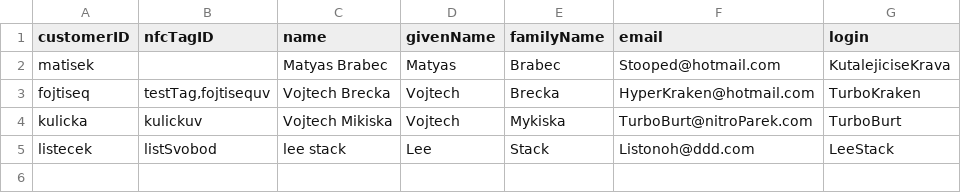
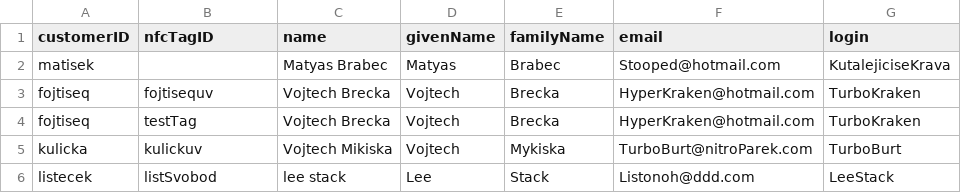
Before and after one commit to Listonoh/data_formats, a CSV file: 4/csv/data-customer.csv, drawn as a sheet.

```diff
--- a/4/csv/data-customer.csv
+++ b/4/csv/data-customer.csv
@@ -2,3 +2,4 @@ customerID,nfcTagID,name,givenName,familyName,email,login
 matisek,,Matyas Brabec,Matyas,Brabec,Stooped@hotmail.com,KutalejiciseKrava
-fojtiseq,"testTag,fojtisequv",Vojtech Brecka,Vojtech,Brecka,HyperKraken@hotmail.com,TurboKraken
+fojtiseq,fojtisequv,Vojtech Brecka,Vojtech,Brecka,HyperKraken@hotmail.com,TurboKraken
+fojtiseq,testTag,Vojtech Brecka,Vojtech,Brecka,HyperKraken@hotmail.com,TurboKraken
 kulicka,kulickuv,Vojtech Mikiska,Vojtech,Mykiska,TurboBurt@nitroParek.com,TurboBurt
```
Also changed, not shown: 1 other file.
